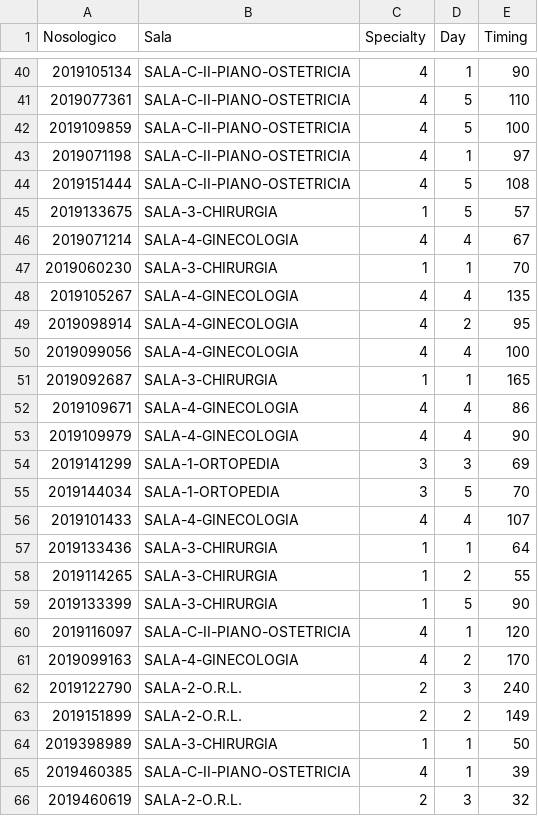
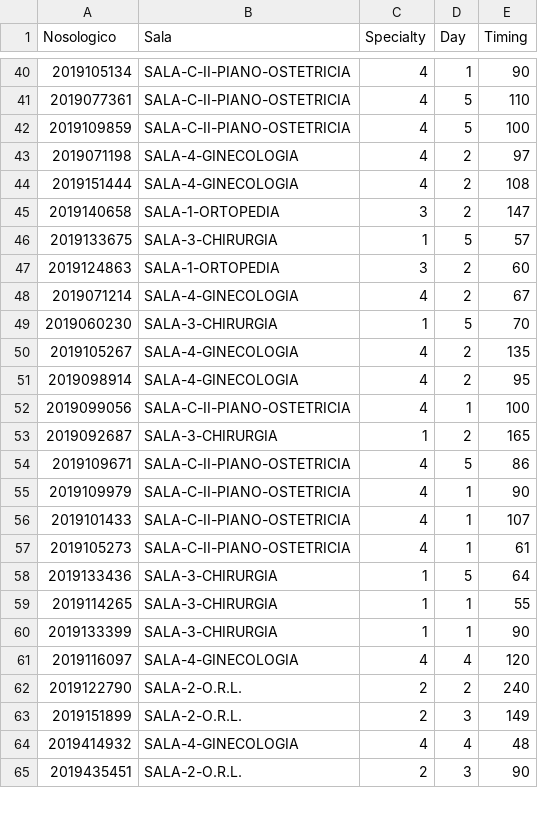
Before and after one commit to mosenco/WebApp, a CSV file: visualization/dati/sanremoOPT.csv, drawn as a sheet; only a part is shown, gaps mark what is left out; the diff covers the shown part only.

```diff
--- a/visualization/dati/sanremoOPT.csv
+++ b/visualization/dati/sanremoOPT.csv
@@ -42,25 +42,24 @@ Nosologico,Sala,Specialty,Day,Timing
 2019109859,"SALA-C-II-PIANO-OSTETRICIA",4,5,100
-2019071198,"SALA-C-II-PIANO-OSTETRICIA",4,1,97
-2019151444,"SALA-C-II-PIANO-OSTETRICIA",4,5,108
+2019071198,"SALA-4-GINECOLOGIA",4,2,97
+2019151444,"SALA-4-GINECOLOGIA",4,2,108
+2019140658,"SALA-1-ORTOPEDIA",3,2,147
 2019133675,"SALA-3-CHIRURGIA",1,5,57
-2019071214,"SALA-4-GINECOLOGIA",4,4,67
-2019060230,"SALA-3-CHIRURGIA",1,1,70
-2019105267,"SALA-4-GINECOLOGIA",4,4,135
+2019124863,"SALA-1-ORTOPEDIA",3,2,60
+2019071214,"SALA-4-GINECOLOGIA",4,2,67
+2019060230,"SALA-3-CHIRURGIA",1,5,70
+2019105267,"SALA-4-GINECOLOGIA",4,2,135
 2019098914,"SALA-4-GINECOLOGIA",4,2,95
-2019099056,"SALA-4-GINECOLOGIA",4,4,100
-2019092687,"SALA-3-CHIRURGIA",1,1,165
-2019109671,"SALA-4-GINECOLOGIA",4,4,86
-2019109979,"SALA-4-GINECOLOGIA",4,4,90
-2019141299,"SALA-1-ORTOPEDIA",3,3,69
-2019144034,"SALA-1-ORTOPEDIA",3,5,70
-2019101433,"SALA-4-GINECOLOGIA",4,4,107
-2019133436,"SALA-3-CHIRURGIA",1,1,64
-2019114265,"SALA-3-CHIRURGIA",1,2,55
-2019133399,"SALA-3-CHIRURGIA",1,5,90
-2019116097,"SALA-C-II-PIANO-OSTETRICIA",4,1,120
-2019099163,"SALA-4-GINECOLOGIA",4,2,170
-2019122790,"SALA-2-O.R.L.",2,3,240
-2019151899,"SALA-2-O.R.L.",2,2,149
-2019398989,"SALA-3-CHIRURGIA",1,1,50
-2019460385,"SALA-C-II-PIANO-OSTETRICIA",4,1,39
-2019460619,"SALA-2-O.R.L.",2,3,32
+2019099056,"SALA-C-II-PIANO-OSTETRICIA",4,1,100
+2019092687,"SALA-3-CHIRURGIA",1,2,165
+2019109671,"SALA-C-II-PIANO-OSTETRICIA",4,5,86
+2019109979,"SALA-C-II-PIANO-OSTETRICIA",4,1,90
+2019101433,"SALA-C-II-PIANO-OSTETRICIA",4,1,107
+2019105273,"SALA-C-II-PIANO-OSTETRICIA",4,1,61
+2019133436,"SALA-3-CHIRURGIA",1,5,64
+2019114265,"SALA-3-CHIRURGIA",1,1,55
+2019133399,"SALA-3-CHIRURGIA",1,1,90
+2019116097,"SALA-4-GINECOLOGIA",4,4,120
+2019122790,"SALA-2-O.R.L.",2,2,240
+2019151899,"SALA-2-O.R.L.",2,3,149
+2019414932,"SALA-4-GINECOLOGIA",4,4,48
+2019435451,"SALA-2-O.R.L.",2,3,90
```
Also changed, not shown: 1 added row and 10 edited cells elsewhere in this file, visualization/dati/bordigheraOPT.csv, visualization/dati/sanremoLettiOPT.csv, 7 other files.
